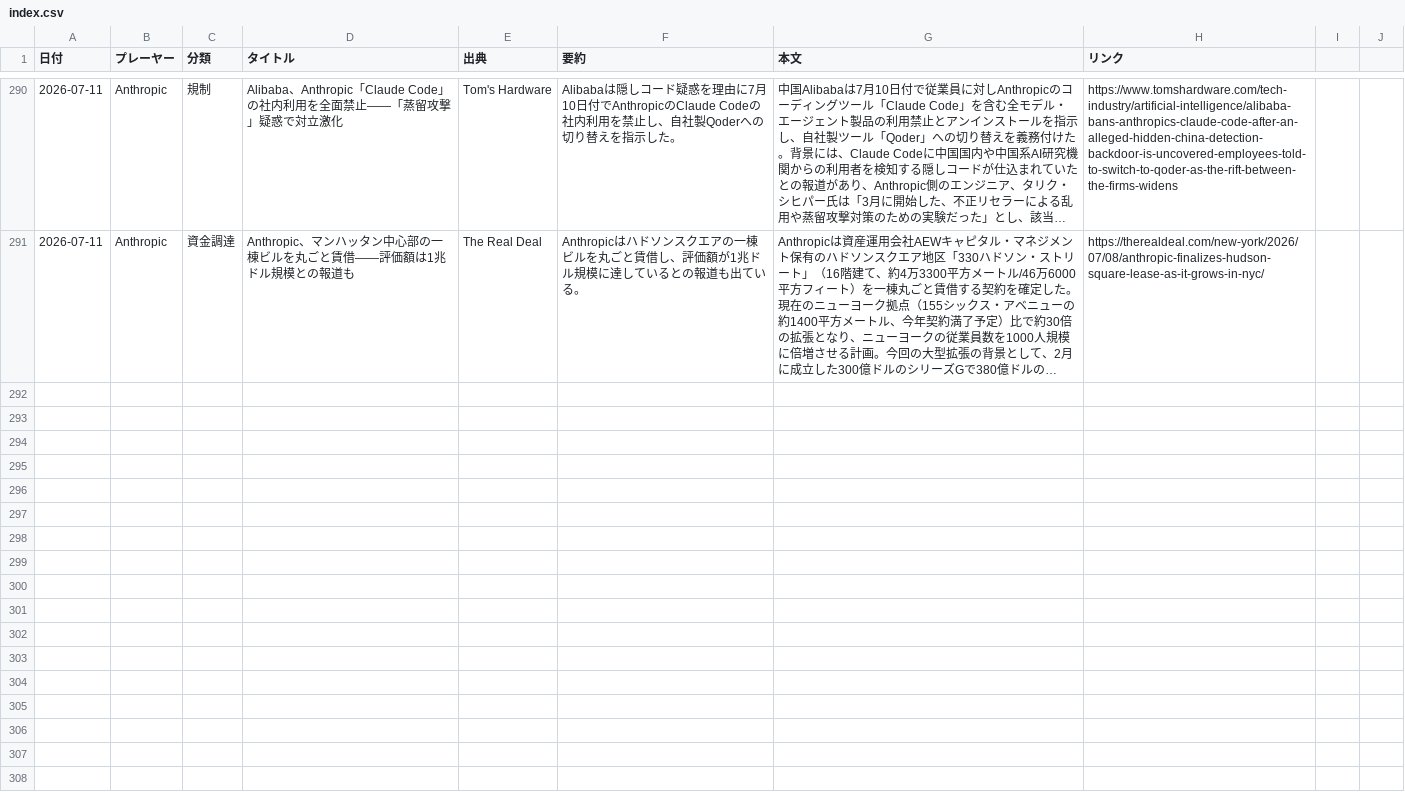
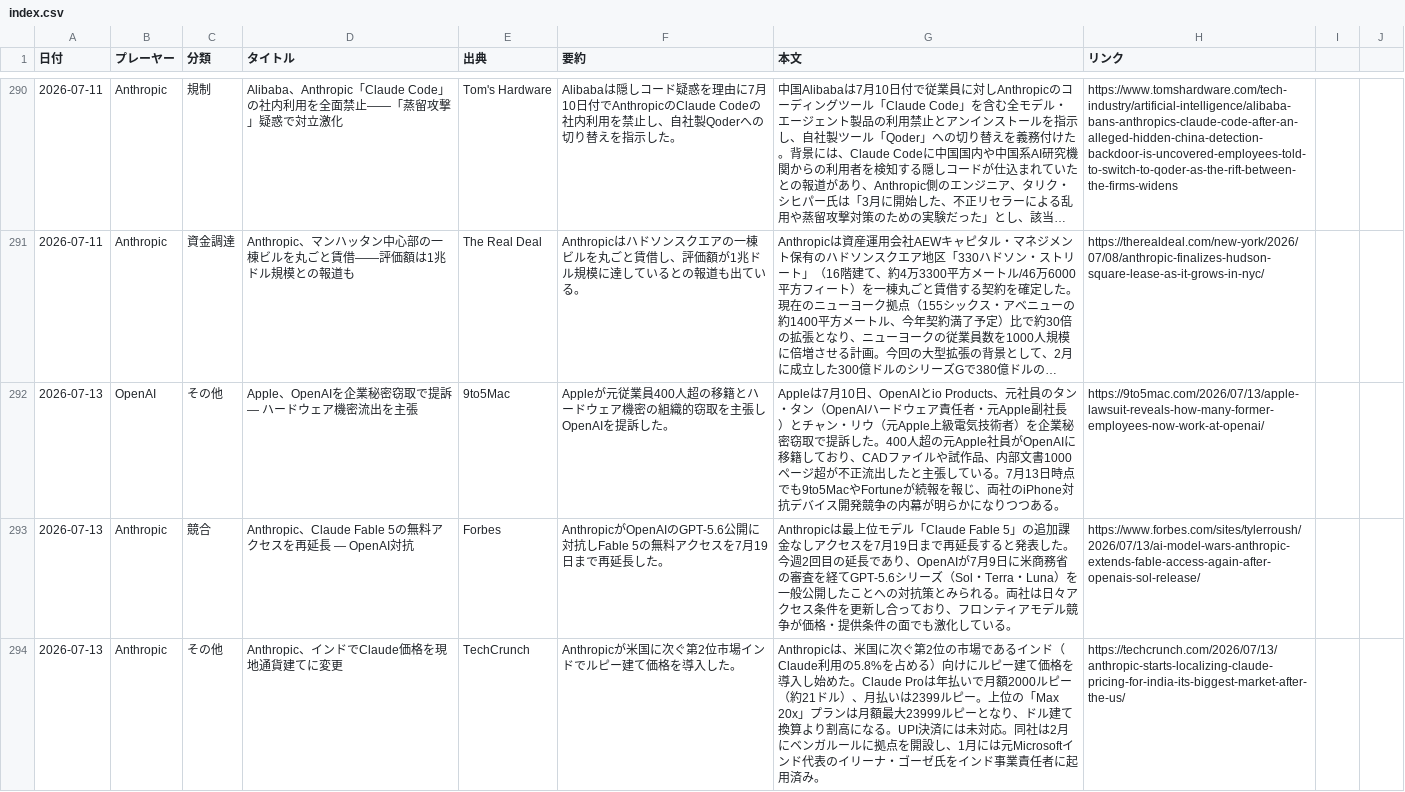
Before and after one commit to yokokazu0414/ai-daily-news, a CSV file: index.csv, drawn as a sheet; only a part is shown, gaps mark what is left out; long unchanged cells end in …; the diff covers the shown part only; the diff names each change by its address in the sheet, - before the commit and + after, or states it on an @@ line.

```diff
--- a/index.csv
+++ b/index.csv
+row 292: 2026-07-13 | OpenAI | その他 | Apple、OpenAIを企業秘密窃取で提訴 — ハードウェア機密流出を主張 | 9to5Mac | Appleが元従業員400人超の移籍とハードウェア機密の組織的窃取を主張しOpenAIを提訴した。 | Appleは7月10日、OpenAIとio Products、元社員のタン・タン（OpenAIハードウェア責任者・元Apple副社長）とチャン・リウ（元Apple上級電気技術者）を企業秘密窃取で提訴した。400人超の元Apple社員がOpenAIに移籍しており、CADファイルや試作品、内部文書1000ページ超が不正流出したと主張している。7月13日時点でも9to5MacやFortuneが続報を報じ、両社のiPhone対抗デバイス開発競争の内幕が明らかになりつつある。 | https://9to5mac.com/2026/07/13/apple-lawsuit-reveals-how-many-former-employees-now-work-at-openai/
+row 293: 2026-07-13 | Anthropic | 競合 | Anthropic、Claude Fable 5の無料アクセスを再延長 — OpenAI対抗 | Forbes | AnthropicがOpenAIのGPT-5.6公開に対抗しFable 5の無料アクセスを7月19日まで再延長した。 | Anthropicは最上位モデル「Claude Fable 5」の追加課金なしアクセスを7月19日まで再延長すると発表した。今週2回目の延長であり、OpenAIが7月9日に米商務省の審査を経てGPT-5.6シリーズ（Sol・Terra・Luna）を一般公開したことへの対抗策とみられる。両社は日々アクセス条件を更新し合っており、フロンティアモデル競争が価格・提供条件の面でも激化している。 | https://www.forbes.com/sites/tylerroush/2026/07/13/ai-model-wars-anthropic-extends-fable-access-again-after-openais-sol-release/
+row 294: 2026-07-13 | Anthropic | その他 | Anthropic、インドでClaude価格を現地通貨建てに変更 | TechCrunch | Anthropicが米国に次ぐ第2位市場インドでルピー建て価格を導入した。 | Anthropicは、米国に次ぐ第2位の市場であるインド（Claude利用の5.8%を占める）向けにルピー建て価格を導入し始めた。Claude Proは年払いで月額2000ルピー（約21ドル）、月払いは2399ルピー。上位の「Max 20x」プランは月額最大23999ルピーとなり、ドル建て換算より割高になる。UPI決済には未対応。同社は2月にベンガルールに拠点を開設し、1月には元Microsoftインド代表のイリーナ・ゴーゼ氏をインド事業責任者に起用済み。 | https://techcrunch.com/2026/07/13/anthropic-starts-localizing-claude-pricing-for-india-its-biggest-market-after-the-us/
```
Also changed, not shown: 2 added rows elsewhere in this file, 1 other file.
